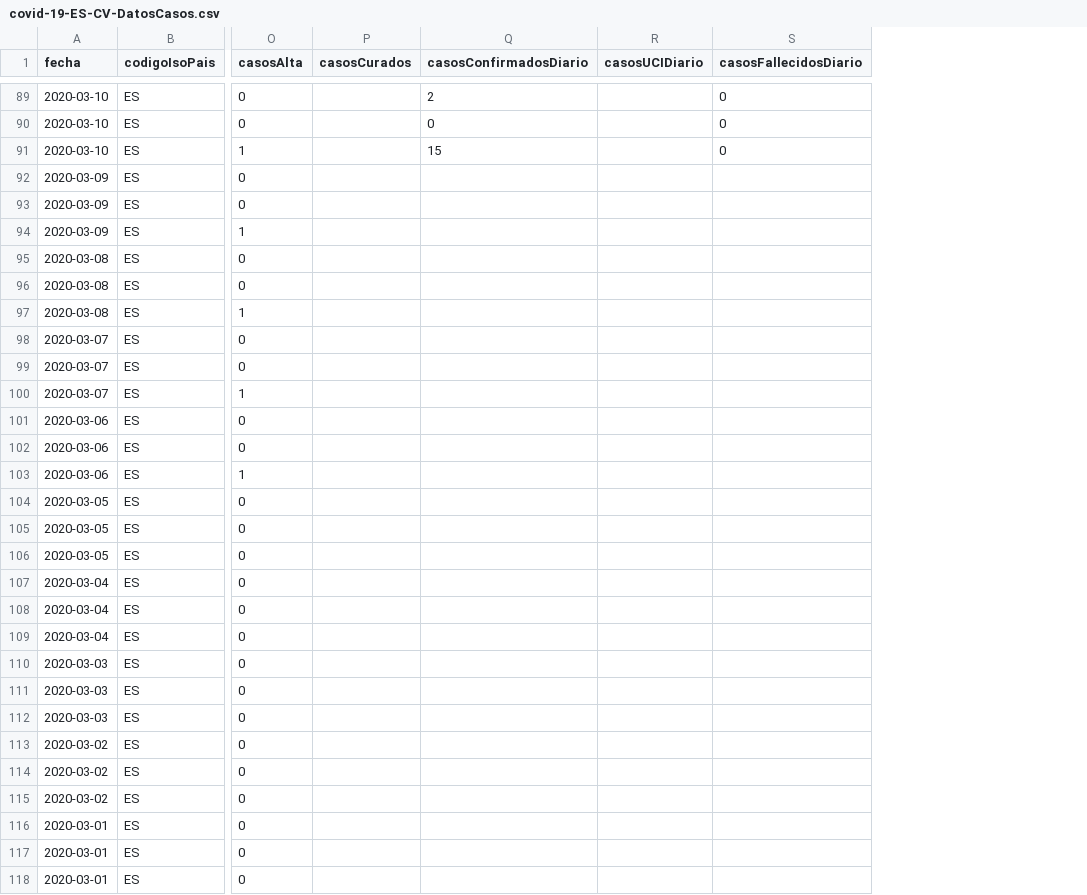
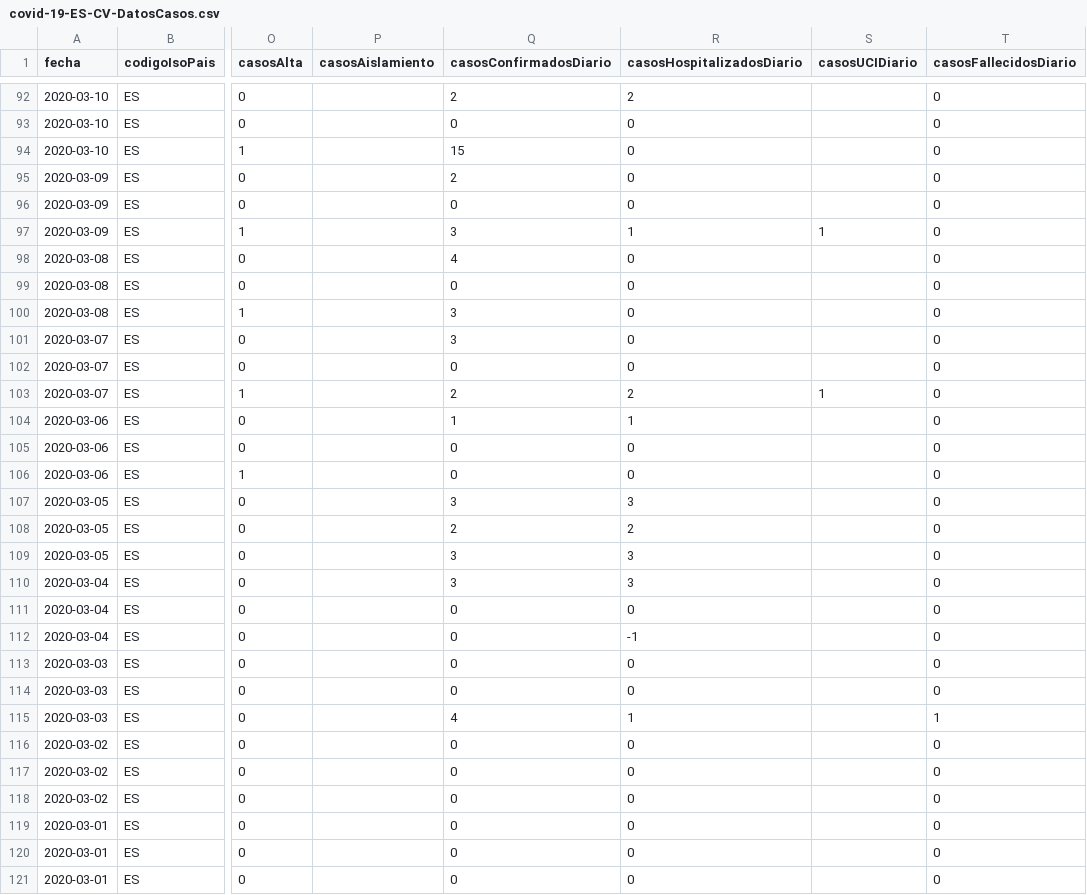
Before and after one commit to Secuoyas-Experience/covid-19-es, a CSV file: datos-comunidades-csv/covid-19-ES-CV-DatosCasos.csv, drawn as a sheet; only a part is shown, gaps mark what is left out; removed rows and columns are numbered as before the commit, all else as after; the diff covers the shown part only; the diff names each change by its address in the sheet, - before the commit and + after, or states it on an @@ line.

```diff
--- a/datos-comunidades-csv/covid-19-ES-CV-DatosCasos.csv
+++ b/datos-comunidades-csv/covid-19-ES-CV-DatosCasos.csv
-column P (casosCurados), empty
+column P (casosAislamiento), empty
+column R (casosHospitalizadosDiario), rows 92-121: 2 | 0 | 0 | 0 | 0 | 1 | 0 | 0 | 0 | 0 | 0 | 2 | 1 | 0 | 0 | 3 | 2 | 3 | 3 | 0 | -1 | 0 | 0 | 1 | 0 | 0 | 0 | 0 | 0 | 0
-Q95 (casosConfirmadosDiario): (empty)
+Q95 (casosConfirmadosDiario): 2
-T95:T114 (casosFallecidosDiario): (empty)
+T95:T114 (casosFallecidosDiario): 0
-Q96 (casosConfirmadosDiario): (empty)
+Q96 (casosConfirmadosDiario): 0
-Q97 (casosConfirmadosDiario): (empty)
+Q97 (casosConfirmadosDiario): 3
-S97 (casosUCIDiario): (empty)
+S97 (casosUCIDiario): 1
-Q98 (casosConfirmadosDiario): (empty)
+Q98 (casosConfirmadosDiario): 4
-Q99 (casosConfirmadosDiario): (empty)
+Q99 (casosConfirmadosDiario): 0
-Q100:Q101 (casosConfirmadosDiario): (empty)
+Q100:Q101 (casosConfirmadosDiario): 3
-Q102 (casosConfirmadosDiario): (empty)
+Q102 (casosConfirmadosDiario): 0
-Q103 (casosConfirmadosDiario): (empty)
+Q103 (casosConfirmadosDiario): 2
-S103 (casosUCIDiario): (empty)
+S103 (casosUCIDiario): 1
-Q104 (casosConfirmadosDiario): (empty)
+Q104 (casosConfirmadosDiario): 1
-Q105:Q106 (casosConfirmadosDiario): (empty)
+Q105:Q106 (casosConfirmadosDiario): 0
-Q107 (casosConfirmadosDiario): (empty)
+Q107 (casosConfirmadosDiario): 3
-Q108 (casosConfirmadosDiario): (empty)
+Q108 (casosConfirmadosDiario): 2
-Q109:Q110 (casosConfirmadosDiario): (empty)
+Q109:Q110 (casosConfirmadosDiario): 3
-Q111:Q114 (casosConfirmadosDiario): (empty)
+Q111:Q114 (casosConfirmadosDiario): 0
-Q115 (casosConfirmadosDiario): (empty)
+Q115 (casosConfirmadosDiario): 4
-T115 (casosFallecidosDiario): (empty)
+T115 (casosFallecidosDiario): 1
-Q116:Q121 (casosConfirmadosDiario): (empty)
+Q116:Q121 (casosConfirmadosDiario): 0
-T116:T121 (casosFallecidosDiario): (empty)
+T116:T121 (casosFallecidosDiario): 0
```
Also changed, not shown: 3 added rows and 23 edited cells elsewhere in this file, datos-comunidades-csv/covid-19-ES-AN-DatosCasos.csv, datos-comunidades-csv/covid-19-ES-AR-DatosCasos.csv, 9 other files.
